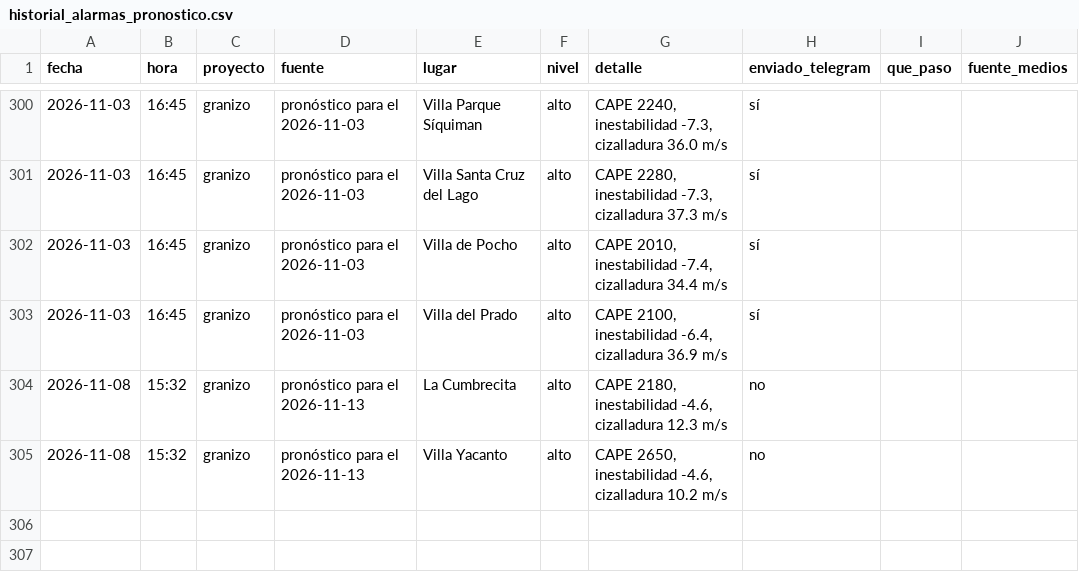
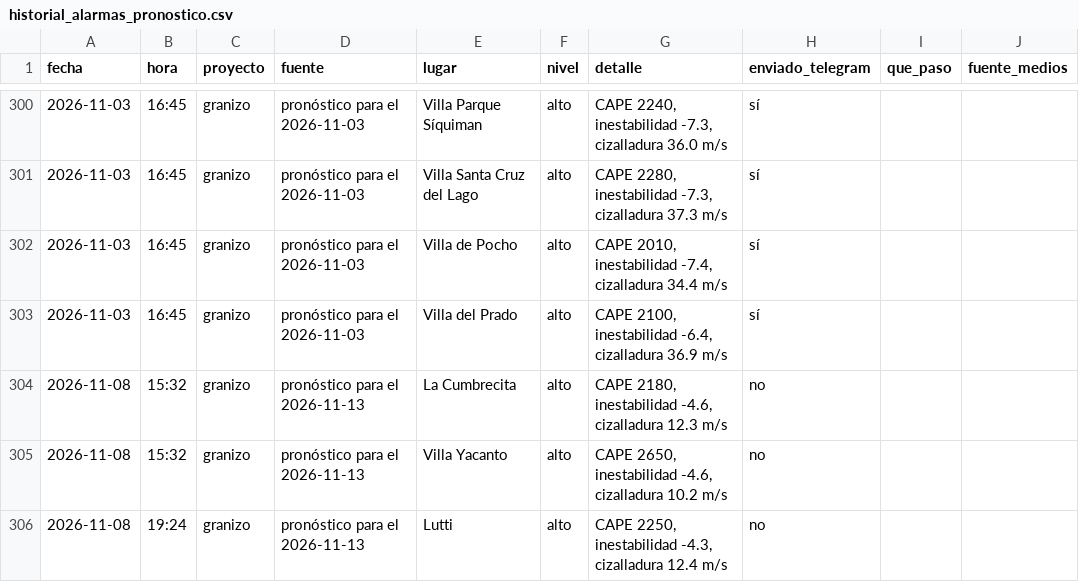
Before and after one commit to diegoesteve/piedrazon, a CSV file: data/historial_alarmas_pronostico.csv, drawn as a sheet; only a part is shown, gaps mark what is left out.

```diff
--- a/data/historial_alarmas_pronostico.csv
+++ b/data/historial_alarmas_pronostico.csv
@@ -305 +305,2 @@ fecha,hora,proyecto,fuente,lugar,nivel,detalle,enviado_telegram,que_paso,fuente_
 2026-11-08,15:32,granizo,pronóstico para el 2026-11-13,Villa Yacanto,alto,"CAPE 2650, inestabilidad -4.6, cizalladura 10.2 m/s",no,,
+2026-11-08,19:24,granizo,pronóstico para el 2026-11-13,Lutti,alto,"CAPE 2250, inestabilidad -4.3, cizalladura 12.4 m/s",no,,
```
Also changed, not shown: 3 other files.
